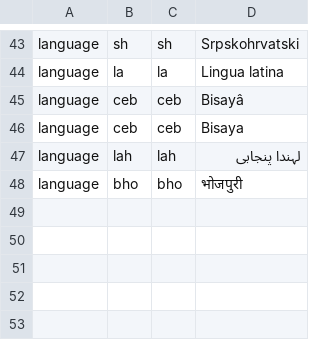
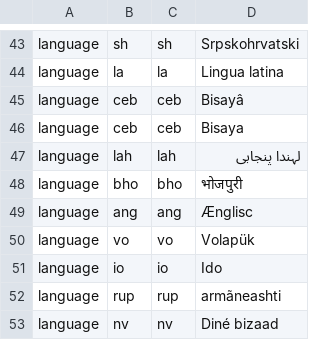
Before and after one commit to rspeer/langcodes, a CSV file: langcodes/data/aliases.csv, drawn as a sheet; only a part is shown, gaps mark what is left out; the diff names each change by its address in the sheet, - before the commit and + after, or states it on an @@ line.

```diff
--- a/langcodes/data/aliases.csv
+++ b/langcodes/data/aliases.csv
+row 49: language | ang | ang | Ænglisc
+row 50: language | vo | vo | Volapük
+row 51: language | io | io | Ido
+row 52: language | rup | rup | armãneashti
+row 53: language | nv | nv | Diné bizaad
```
Also changed, not shown: 1 other file.
